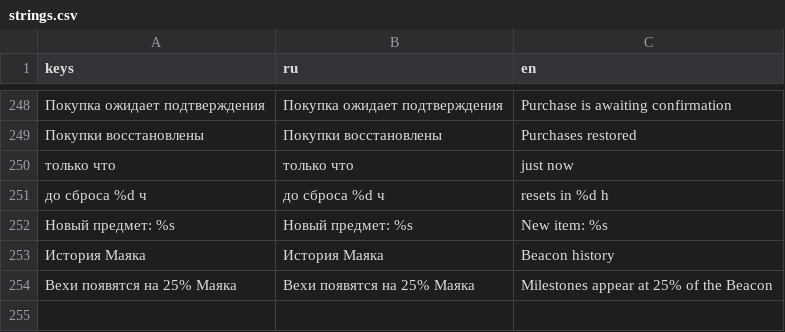
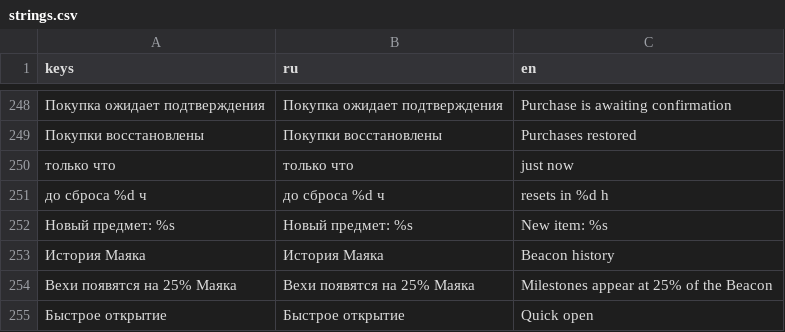
Before and after one commit to anton-loiko/Glow-in-Dark, a CSV file: src/ui/localization/strings.csv, drawn as a sheet; only a part is shown, gaps mark what is left out; the diff names each change by its address in the sheet, - before the commit and + after, or states it on an @@ line.

```diff
--- a/src/ui/localization/strings.csv
+++ b/src/ui/localization/strings.csv
+row 255: Быстрое открытие | Быстрое открытие | Quick open
```
Also changed, not shown: 7 other files.
